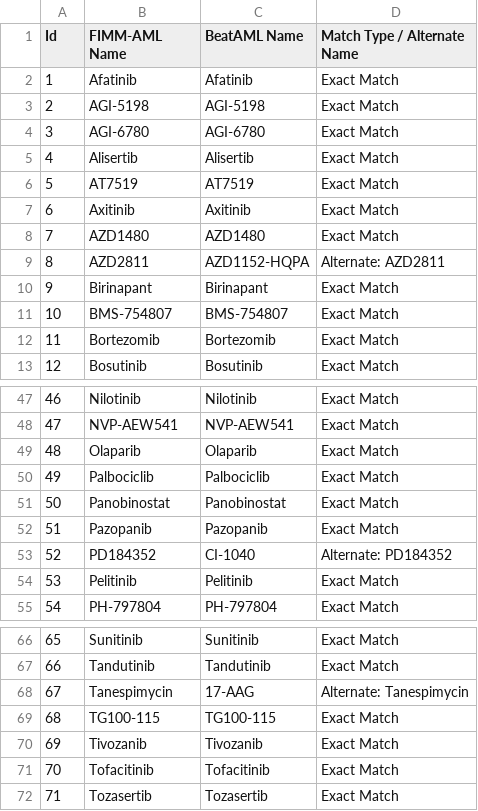
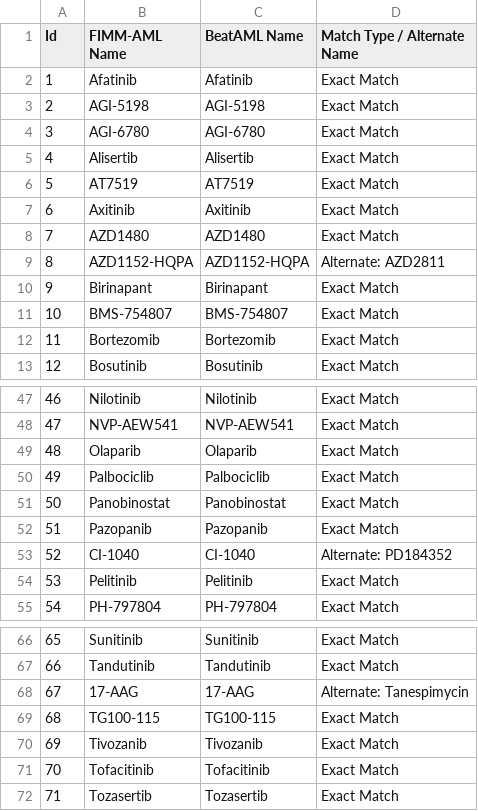
Before and after one commit to raghvendra5688/PT-AML2.0, a CSV file: Data/FIMM-AML/Drug_Mapping_Data.csv, drawn as a sheet; only a part is shown, gaps mark what is left out.

```diff
--- a/Data/FIMM-AML/Drug_Mapping_Data.csv
+++ b/Data/FIMM-AML/Drug_Mapping_Data.csv
@@ -8,3 +8,3 @@ Id	FIMM-AML Name	BeatAML Name	Match Type / Alternate Name
 7	AZD1480	AZD1480	Exact Match
-8	AZD2811	AZD1152-HQPA	Alternate: AZD2811
+8	AZD1152-HQPA	AZD1152-HQPA	Alternate: AZD2811
 9	Birinapant	Birinapant	Exact Match
@@ -52,3 +52,3 @@ Id	FIMM-AML Name	BeatAML Name	Match Type / Alternate Name
 51	Pazopanib	Pazopanib	Exact Match
-52	PD184352	CI-1040	Alternate: PD184352
+52	CI-1040	CI-1040	Alternate: PD184352
 53	Pelitinib	Pelitinib	Exact Match
@@ -67,3 +67,3 @@ Id	FIMM-AML Name	BeatAML Name	Match Type / Alternate Name
 66	Tandutinib	Tandutinib	Exact Match
-67	Tanespimycin	17-AAG	Alternate: Tanespimycin
+67	17-AAG	17-AAG	Alternate: Tanespimycin
 68	TG100-115	TG100-115	Exact Match
```
Also changed, not shown: Data/FIMM-AML/FIMMAML_Drug_Full_ChemBERTa_Embedding.csv, Data/FIMM-AML/FIMMAML_Drug_Full_Info.csv, 10 other files.
